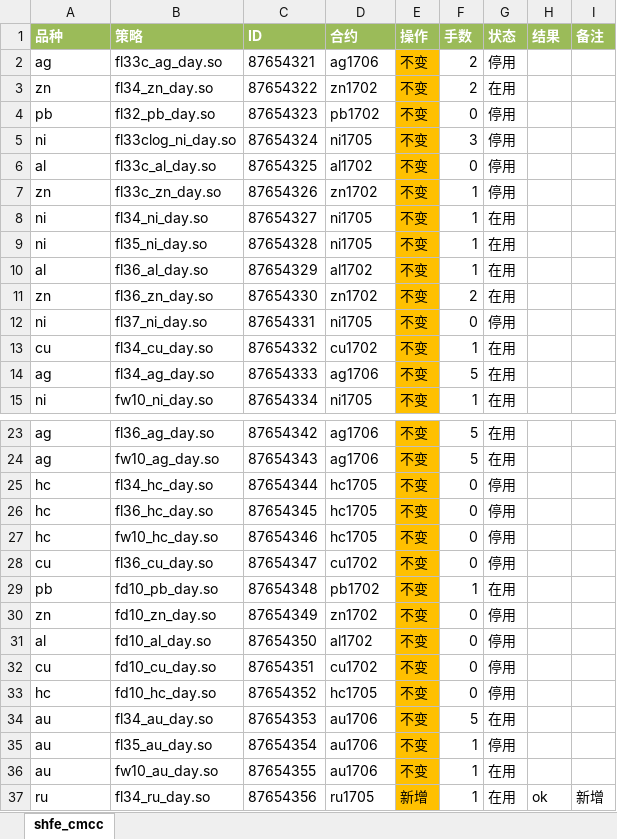
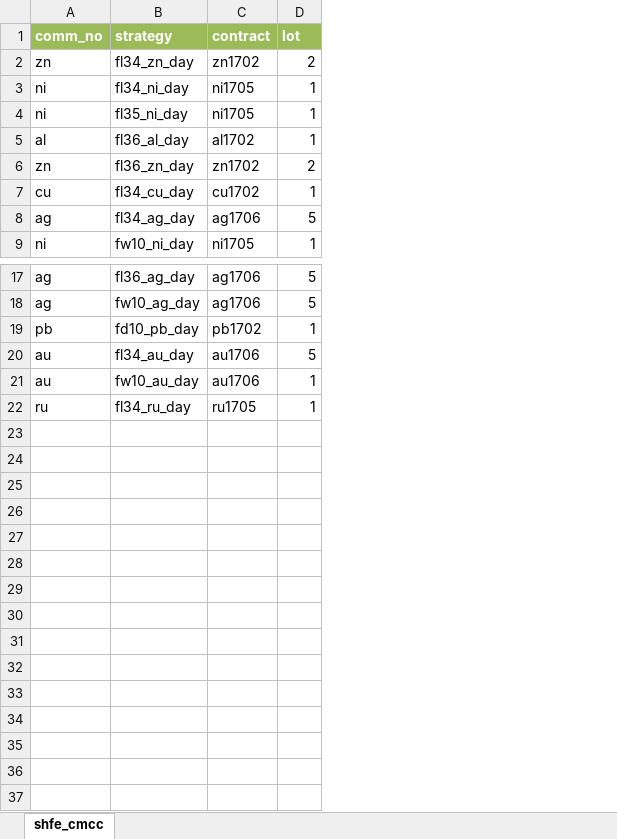
Before and after one commit to 19199883/MyDoc, an Excel workbook: ExplorerFund/operation/strategy_update/shfe/day/shfe_day_config.xlsx, sheet shfe_cmcc, drawn as a sheet; only a part is shown, gaps mark what is left out; values as stored, in another font and other column widths than the file's, no borders; removed rows and columns are numbered as before the commit, all else as after; the diff names each change by its address in the sheet, - before the commit and + after, or states it on an @@ line.

Commit message:
we begin to use stra_settings.csv instead of shfe_day_config.xlsx

```diff
--- a/ExplorerFund/operation/strategy_update/shfe/day/shfe_day_config.xlsx (sheet shfe_cmcc)
+++ b/ExplorerFund/operation/strategy_update/shfe/day/shfe_day_config.xlsx (sheet shfe_cmcc)
-column B, row 3: fl34_zn_day.so; rows 8-11: fl34_ni_day.so | fl35_ni_day.so | fl36_al_day.so | fl36_zn_day.so; rows 13-15: fl34_cu_day.so | fl34_ag_day.so | fw10_ni_day.so; rows 23-24: fl36_ag_day.so | fw10_ag_day.so; row 29: fd10_pb_day.so; rows 34-35: fl34_au_day.so | fl35_au_day.so; row 37: fl34_ru_day.so
-column C, row 3: 87654322; rows 8-11: 87654327 | 87654328 | 87654329 | 87654330; rows 13-15: 87654332 | 87654333 | 87654334; rows 23-24: 87654342 | 87654343; row 29: 87654348; rows 34-35: 87654353 | 87654354; row 37: 87654356
+column B, rows 2-9: fl34_zn_day | fl34_ni_day | fl35_ni_day | fl36_al_day | fl36_zn_day | fl34_cu_day | fl34_ag_day | fw10_ni_day; rows 17-22: fl36_ag_day | fw10_ag_day | fd10_pb_day | fl34_au_day | fw10_au_day | fl34_ru_day
-column E, row 3: 不变; rows 8-11: all 不变; rows 13-15: all 不变; rows 23-24: 不变 | 不变; row 29: 不变; rows 34-35: 不变 | 不变; row 37: 新增
-column G, row 3: 在用; rows 8-11: all 在用; rows 13-15: all 在用; rows 23-24: 在用 | 在用; row 29: 在用; rows 34-35: 在用 | 停用; row 37: 在用
-column H, row 37: ok
-column I, row 37: 新增
-row 1: 品种 | 策略 | ID | 合约 | 操作 | 手数 | 状态 | 结果 | 备注
-row 2: ag | fl33c_ag_day.so | 87654321 | ag1706 | 不变 | 2 | 停用
+row 1: comm_no | strategy | contract | lot
-row 4: pb | fl32_pb_day.so | 87654323 | pb1702 | 不变 | 0 | 停用
-row 5: ni | fl33clog_ni_day.so | 87654324 | ni1705 | 不变 | 3 | 停用
-row 6: al | fl33c_al_day.so | 87654325 | al1702 | 不变 | 0 | 停用
-row 7: zn | fl33c_zn_day.so | 87654326 | zn1702 | 不变 | 1 | 停用
-row 12: ni | fl37_ni_day.so | 87654331 | ni1705 | 不变 | 0 | 停用
-row 25: hc | fl34_hc_day.so | 87654344 | hc1705 | 不变 | 0 | 停用
-row 26: hc | fl36_hc_day.so | 87654345 | hc1705 | 不变 | 0 | 停用
-row 27: hc | fw10_hc_day.so | 87654346 | hc1705 | 不变 | 0 | 停用
-row 28: cu | fl36_cu_day.so | 87654347 | cu1702 | 不变 | 0 | 停用
-row 30: zn | fd10_zn_day.so | 87654349 | zn1702 | 不变 | 0 | 停用
-row 31: al | fd10_al_day.so | 87654350 | al1702 | 不变 | 0 | 停用
-row 32: cu | fd10_cu_day.so | 87654351 | cu1702 | 不变 | 0 | 停用
-row 33: hc | fd10_hc_day.so | 87654352 | hc1705 | 不变 | 0 | 停用
-row 36: au | fw10_au_day.so | 87654355 | au1706 | 不变 | 1 | 在用
```
Also changed, not shown: 1 other file.
